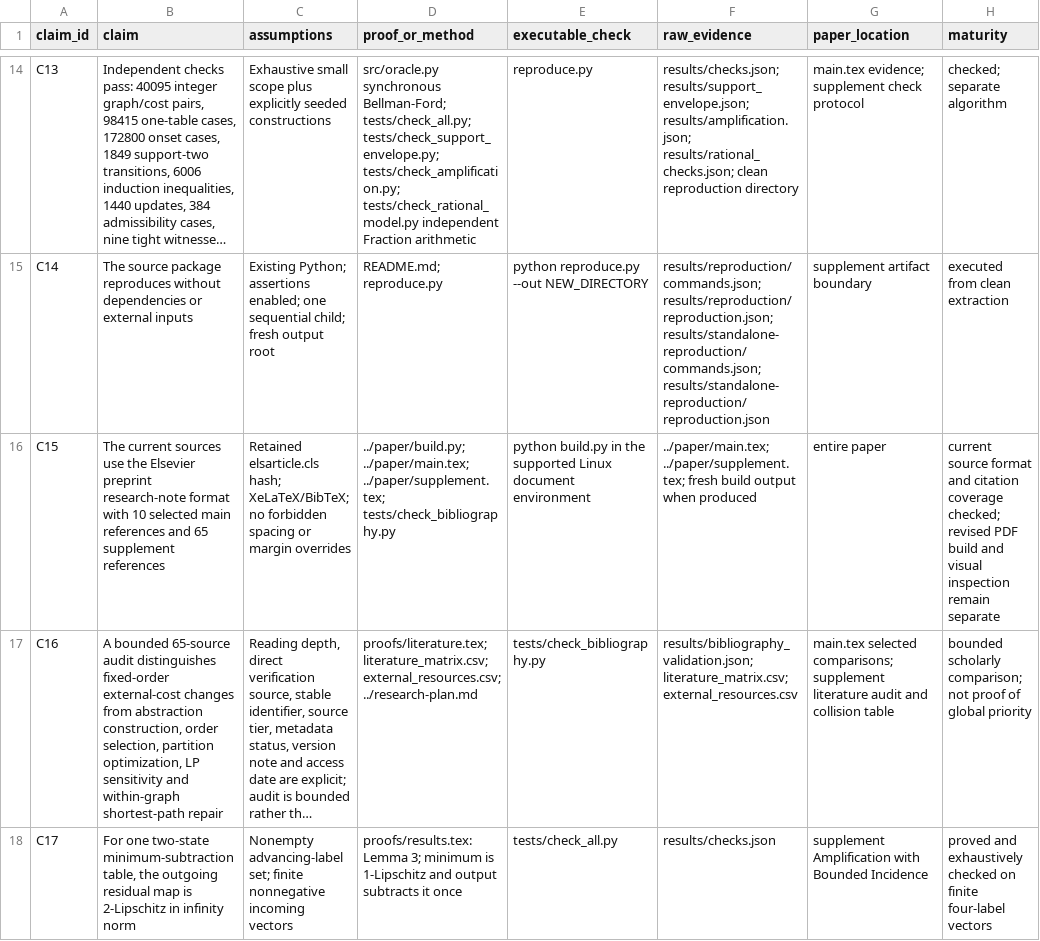
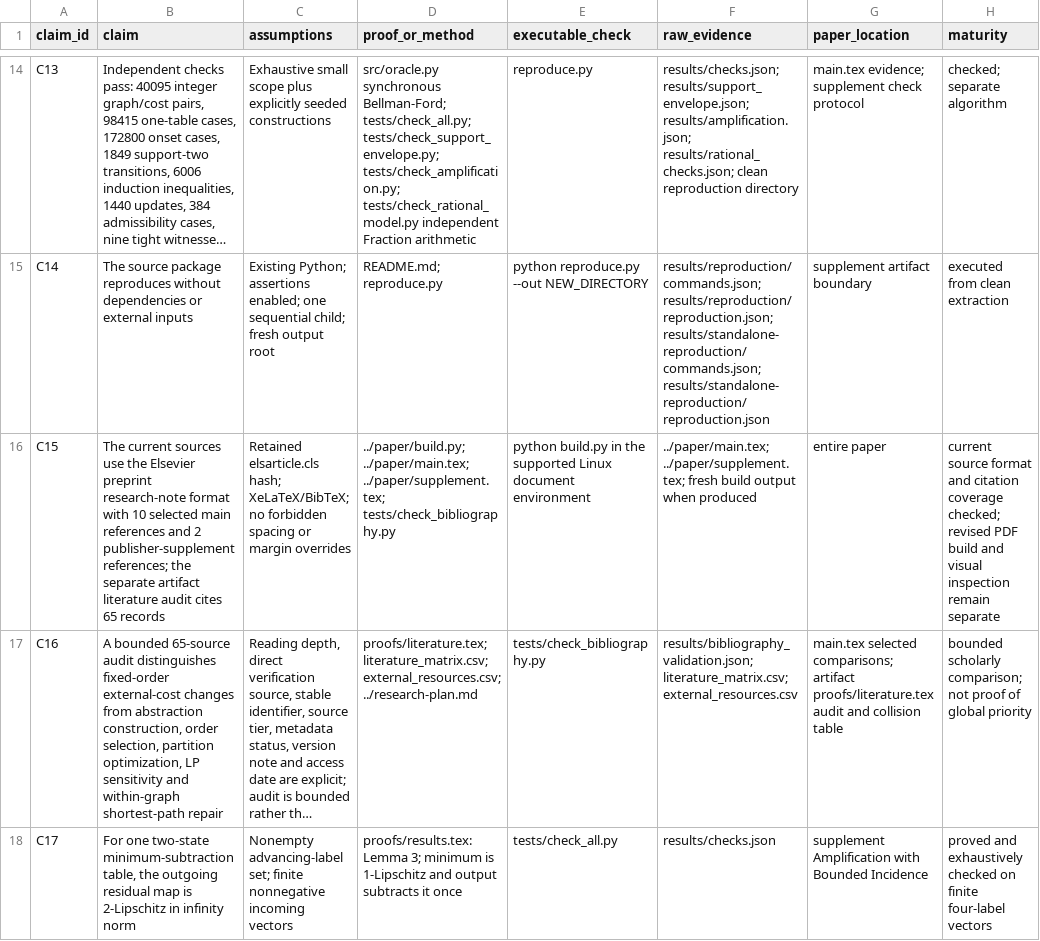
Before and after one commit to Haoyi-Zhang/FibonacciCost-code, a CSV file: claim_evidence_ledger.csv, drawn as a sheet; only a part is shown, gaps mark what is left out; long unchanged cells end in …; the diff covers the shown part only; the diff names each change by its address in the sheet, - before the commit and + after, or states it on an @@ line.

Commit message:
Clarify publisher and artifact literature reference scopes [skip ci]

```diff
--- a/claim_evidence_ledger.csv
+++ b/claim_evidence_ledger.csv
-B16 (claim): …references and 65 supplement references
+B16 (claim): …references and 2 publisher-supplement references; the separate artifact literature audit cites 65 records
-G17 (paper_location): …selected comparisons; supplement literature audit and…
+G17 (paper_location): …selected comparisons; artifact proofs/literature.tex audit and…
```
Also changed, not shown: 2 edited cells elsewhere in this file.
